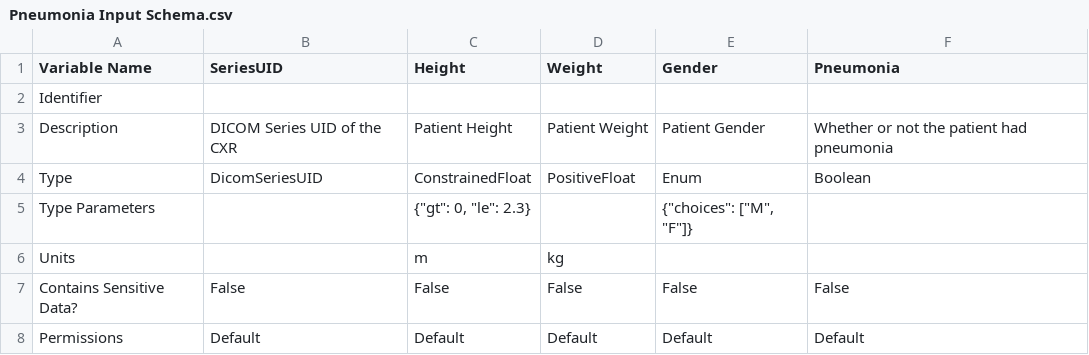
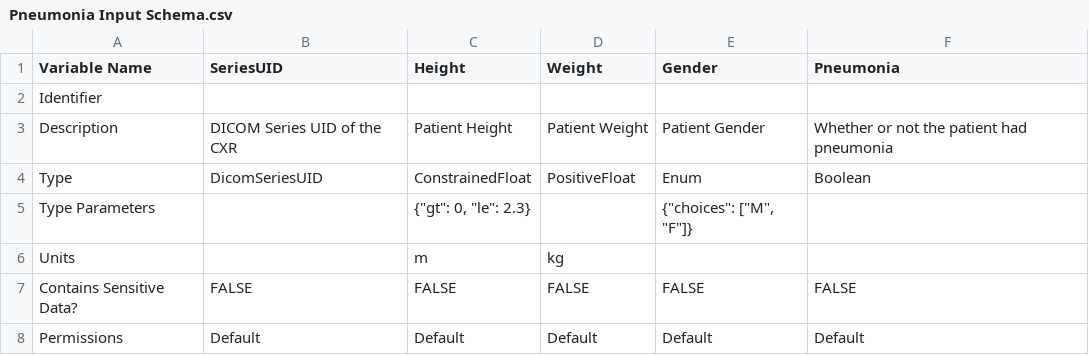
Before and after one commit to RhinoHealth/user-resources, a CSV file: tutorials/tutorial_1/schemas/Pneumonia Input Schema.csv, drawn as a sheet.

Commit message:
Updated tutorial 2 schema naming convention

```diff
--- a/tutorials/tutorial_1/schemas/Pneumonia Input Schema.csv
+++ b/tutorials/tutorial_1/schemas/Pneumonia Input Schema.csv
@@ -6,3 +6,3 @@ Type Parameters,,"{""gt"": 0, ""le"": 2.3}",,"{""choices"": [""M"", ""F""]}",
 Units,,m,kg,,
-Contains Sensitive Data?,False,False,False,False,False
+Contains Sensitive Data?,FALSE,FALSE,FALSE,FALSE,FALSE
 Permissions,Default,Default,Default,Default,Default
```
Also changed, not shown: 1 other file.
